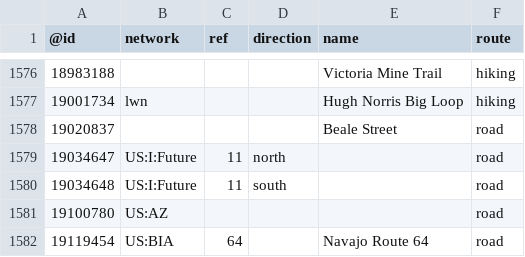
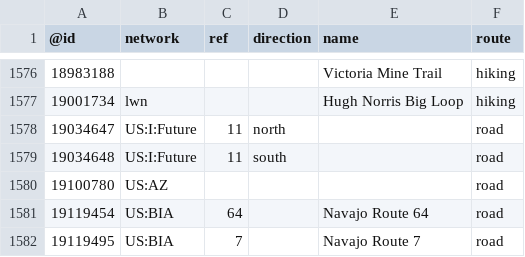
Before and after one commit to nickrsan/osm-us-route-relation-changes, a TSV file: tsv/routes_US-AZ.tsv, drawn as a sheet; only a part is shown, gaps mark what is left out; the shorter side is filled out with more unchanged rows.

```diff
--- a/tsv/routes_US-AZ.tsv
+++ b/tsv/routes_US-AZ.tsv
@@ -1577,3 +1577,2 @@
 19001734	lwn			Hugh Norris Big Loop	hiking
-19020837				Beale Street	road
 19034647	US:I:Future	11	north		road
```
Also changed, not shown: tsv/routes_US-AL.tsv, tsv/routes_US-AR.tsv, 3 other files.
